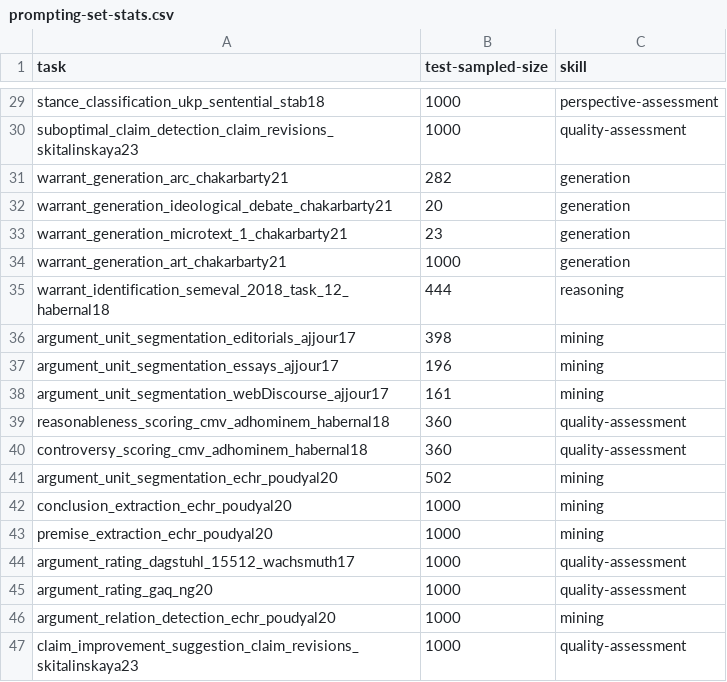
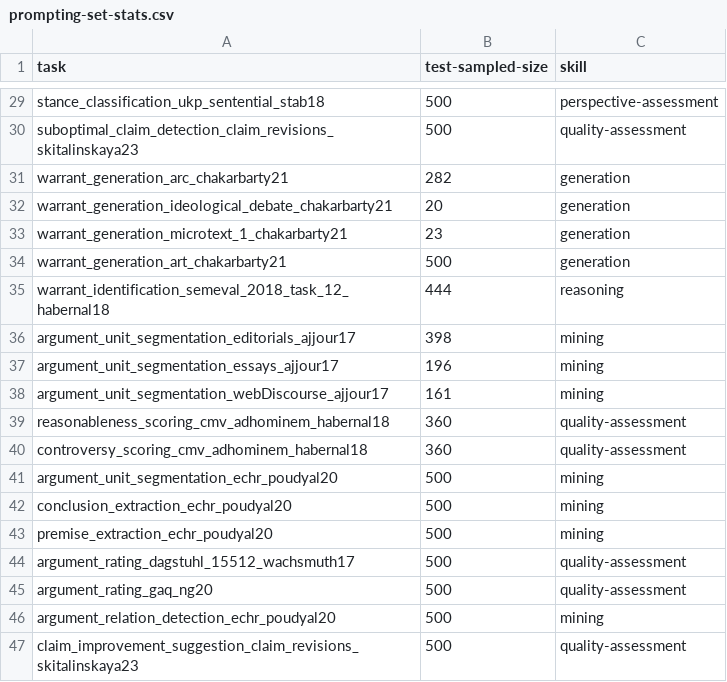
Before and after one commit to webis-de/argbench, a CSV file: argbench/data/prompting-set-stats.csv, drawn as a sheet; only a part is shown, gaps mark what is left out; the diff covers the shown part only; the diff names each change by its address in the sheet, - before the commit and + after, or states it on an @@ line.

```diff
--- a/argbench/data/prompting-set-stats.csv
+++ b/argbench/data/prompting-set-stats.csv
-B29:B30 (test-sampled-size): 1000
+B29:B30 (test-sampled-size): 500
-B34 (test-sampled-size): 1000
+B34 (test-sampled-size): 500
-B41 (test-sampled-size): 502
+B41 (test-sampled-size): 500
-B42:B47 (test-sampled-size): 1000
+B42:B47 (test-sampled-size): 500
```
Also changed, not shown: 24 edited cells elsewhere in this file, 2 other files.
